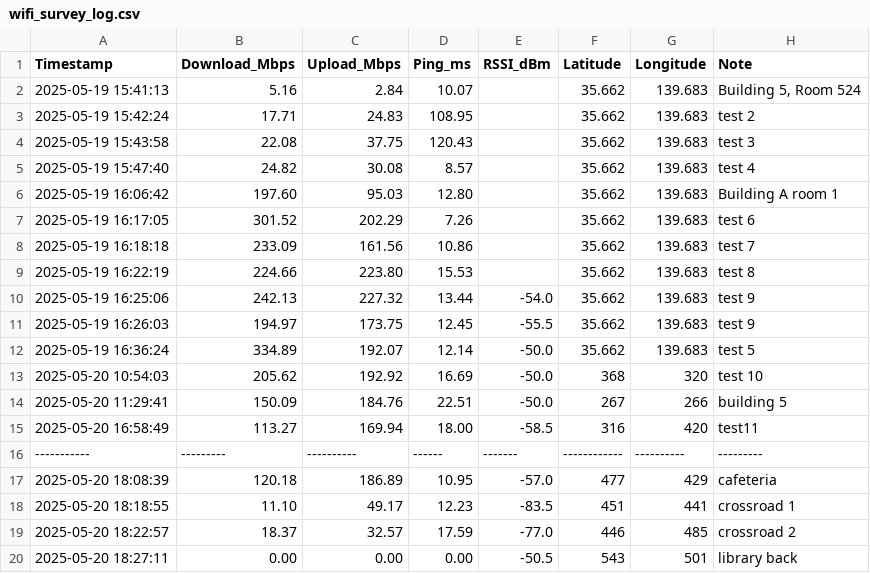
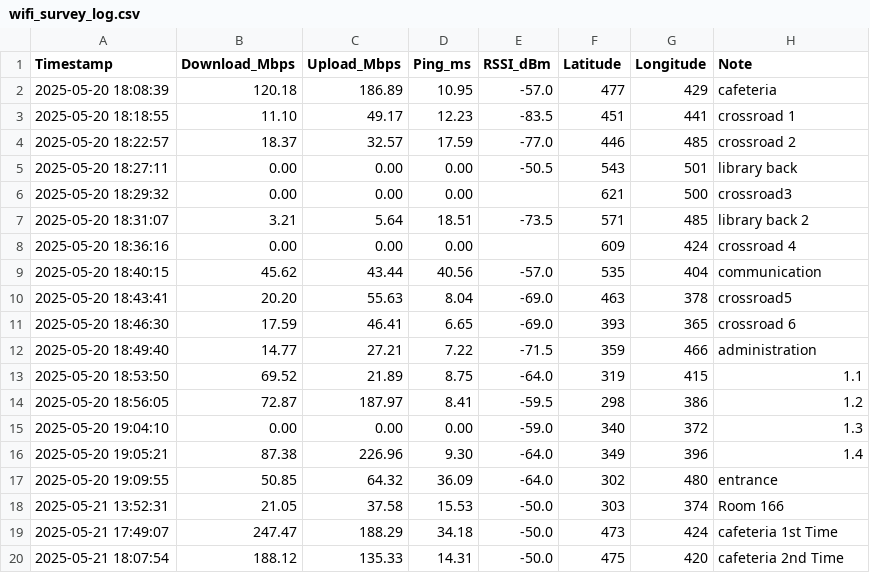
Before and after one commit to Sushiman3/KomabaWiFiHeatmap, a CSV file: wifi_survey_log.csv, drawn as a sheet; only a part is shown; the shorter side is filled out with more unchanged rows.

Commit message:
Initial Commit for Data Analysis

```diff
--- a/wifi_survey_log.csv
+++ b/wifi_survey_log.csv
@@ -1,17 +1,2 @@
 Timestamp,Download_Mbps,Upload_Mbps,Ping_ms,RSSI_dBm,Latitude,Longitude,Note
-2025-05-19 15:41:13,5.16,2.84,10.07,,35.662,139.683,"Building 5, Room 524"
-2025-05-19 15:42:24,17.71,24.83,108.95,,35.662,139.683,test 2
-2025-05-19 15:43:58,22.08,37.75,120.43,,35.662,139.683,test 3
-2025-05-19 15:47:40,24.82,30.08,8.57,,35.662,139.683,test 4
-2025-05-19 16:06:42,197.60,95.03,12.80,,35.662,139.683,Building A room 1
-2025-05-19 16:17:05,301.52,202.29,7.26,,35.662,139.683,test 6
-2025-05-19 16:18:18,233.09,161.56,10.86,,35.662,139.683,test 7
-2025-05-19 16:22:19,224.66,223.80,15.53,,35.662,139.683,test 8
-2025-05-19 16:25:06,242.13,227.32,13.44,-54.0,35.662,139.683,test 9
-2025-05-19 16:26:03,194.97,173.75,12.45,-55.5,35.662,139.683,test 9
-2025-05-19 16:36:24,334.89,192.07,12.14,-50.0,35.662,139.683,test 5
-2025-05-20 10:54:03,205.62,192.92,16.69,-50.0,368,320,test 10
-2025-05-20 11:29:41,150.09,184.76,22.51,-50.0,267,266,building 5
-2025-05-20 16:58:49,113.27,169.94,18.00,-58.5,316,420,test11
------------,---------,----------,------,-------,------------,----------,---------
 2025-05-20 18:08:39,120.18,186.89,10.95,-57.0,477,429,cafeteria
```
Also changed, not shown: 1 other file.
